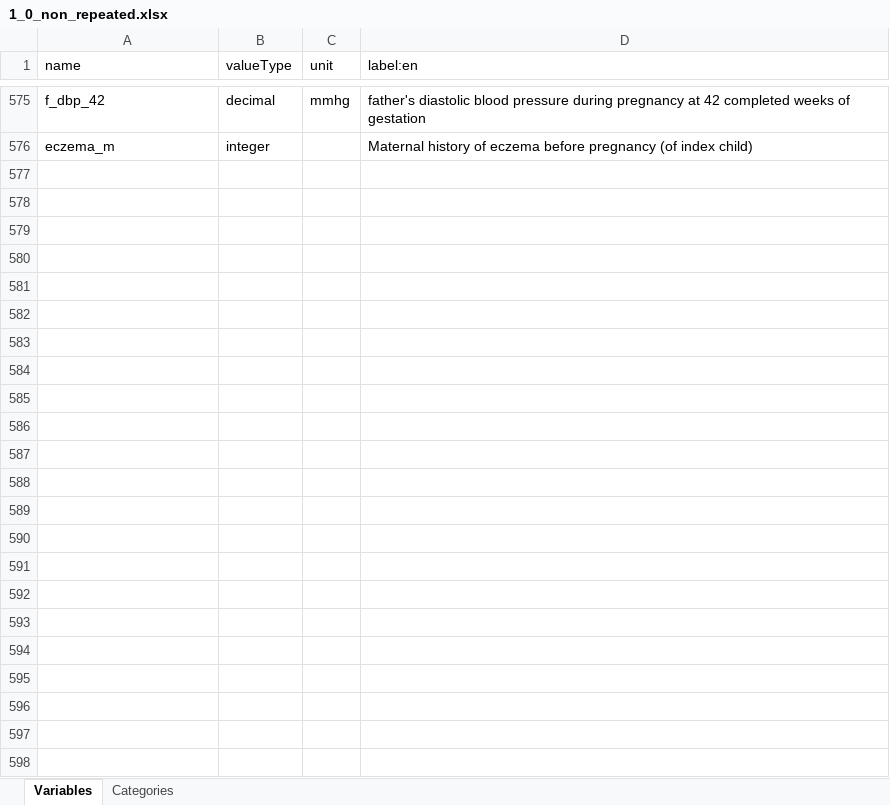
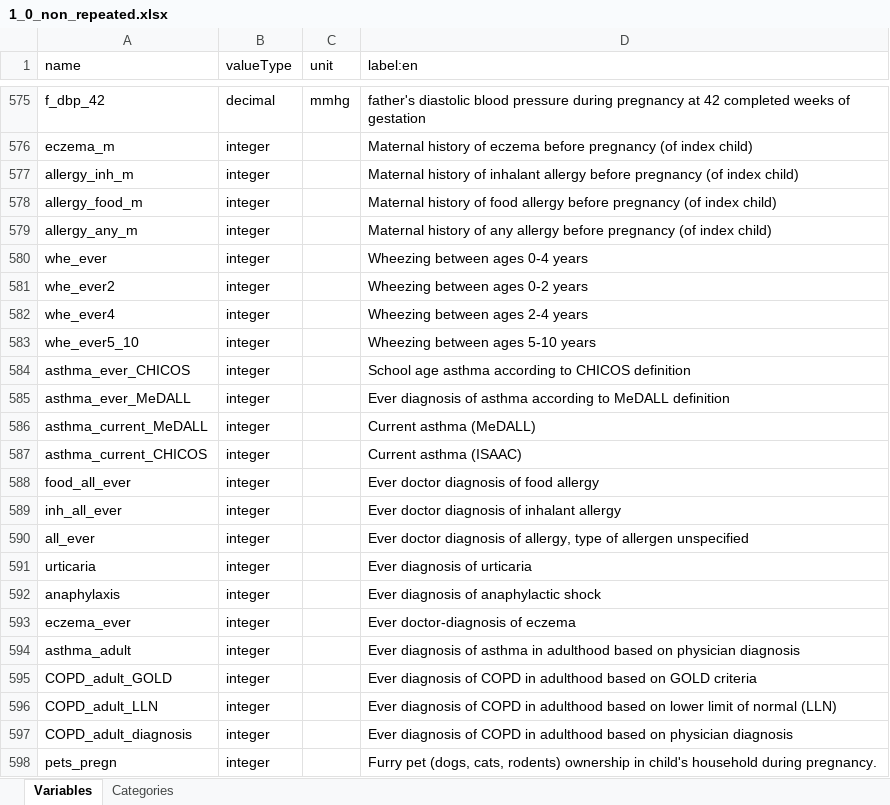
Before and after one commit to lifecycle-project/ds-upload, an Excel workbook: R/data/dictionaries/outcome/WP4/1_0/1_0_non_repeated.xlsx, sheet Variables, drawn as a sheet; only a part is shown, gaps mark what is left out; values as stored, in another font and other column widths than the file's, no borders; the diff names each change by its address in the sheet, - before the commit and + after, or states it on an @@ line.

```diff
--- a/R/data/dictionaries/outcome/WP4/1_0/1_0_non_repeated.xlsx (sheet Variables)
+++ b/R/data/dictionaries/outcome/WP4/1_0/1_0_non_repeated.xlsx (sheet Variables)
+row 577: allergy_inh_m | integer |  | Maternal history of inhalant allergy before pregnancy (of index child)
+row 578: allergy_food_m | integer |  | Maternal history of food allergy before pregnancy (of index child)
+row 579: allergy_any_m | integer |  | Maternal history of any allergy before pregnancy (of index child)
+row 580: whe_ever | integer |  | Wheezing between ages 0-4 years
+row 581: whe_ever2 | integer |  | Wheezing between ages 0-2 years
+row 582: whe_ever4 | integer |  | Wheezing between ages 2-4 years
+row 583: whe_ever5_10 | integer |  | Wheezing between ages 5-10 years
+row 584: asthma_ever_CHICOS | integer |  | School age asthma according to CHICOS definition
+row 585: asthma_ever_MeDALL | integer |  | Ever diagnosis of asthma according to MeDALL definition
+row 586: asthma_current_MeDALL | integer |  | Current asthma (MeDALL)
+row 587: asthma_current_CHICOS | integer |  | Current asthma (ISAAC)
+row 588: food_all_ever | integer |  | Ever doctor diagnosis of food allergy
+row 589: inh_all_ever | integer |  | Ever doctor diagnosis of inhalant allergy
+row 590: all_ever | integer |  | Ever doctor diagnosis of allergy, type of allergen unspecified
+row 591: urticaria | integer |  | Ever diagnosis of urticaria
+row 592: anaphylaxis | integer |  | Ever diagnosis of anaphylactic shock
+row 593: eczema_ever | integer |  | Ever doctor-diagnosis of eczema
+row 594: asthma_adult | integer |  | Ever diagnosis of asthma in adulthood based on physician diagnosis
+row 595: COPD_adult_GOLD | integer |  | Ever diagnosis of COPD in adulthood based on GOLD criteria
+row 596: COPD_adult_LLN | integer |  | Ever diagnosis of COPD in adulthood based on lower limit of normal (LLN)
+row 597: COPD_adult_diagnosis | integer |  | Ever diagnosis of COPD in adulthood based on physician diagnosis
+row 598: pets_pregn | integer |  | Furry pet (dogs, cats, rodents) ownership in child's household during pregnancy.
```
Also changed, not shown: sheet Categories.
